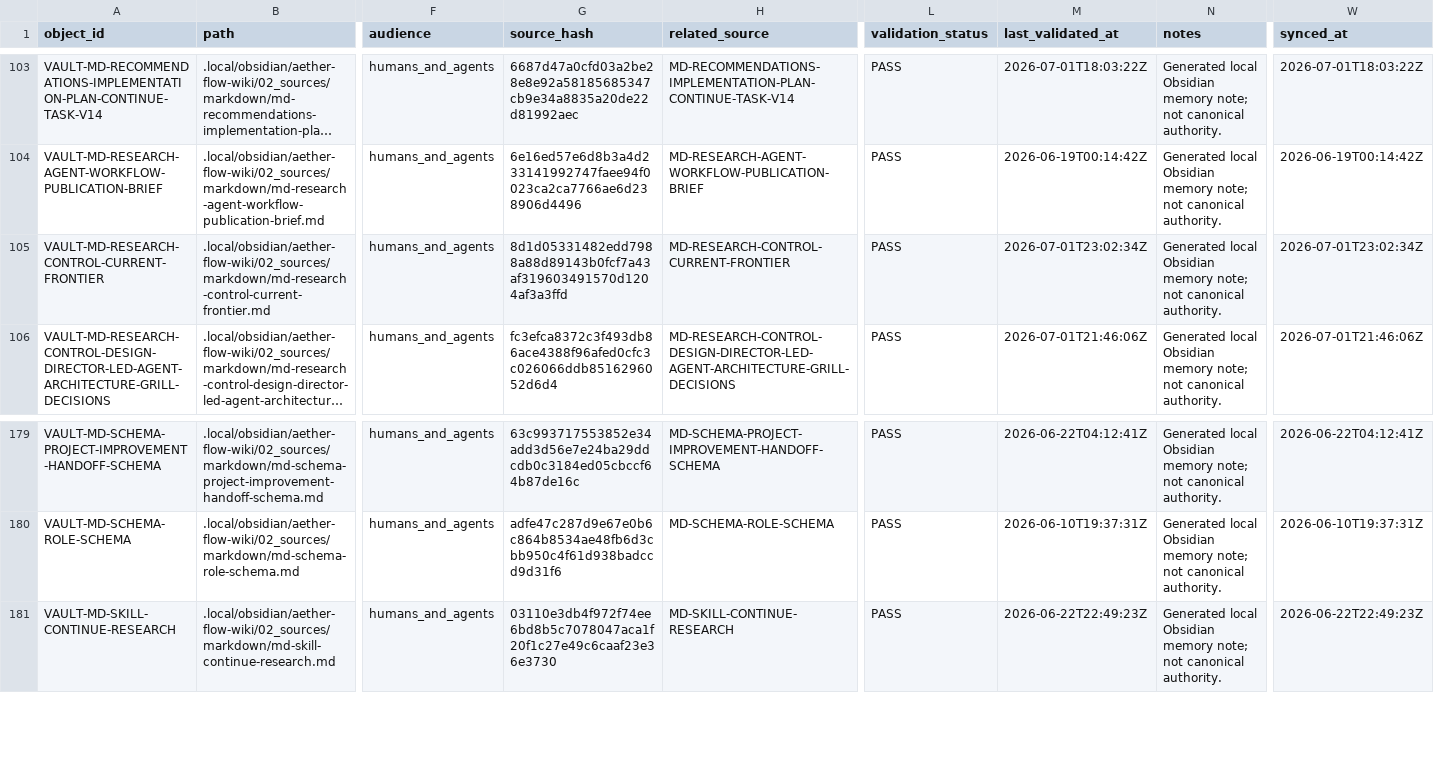
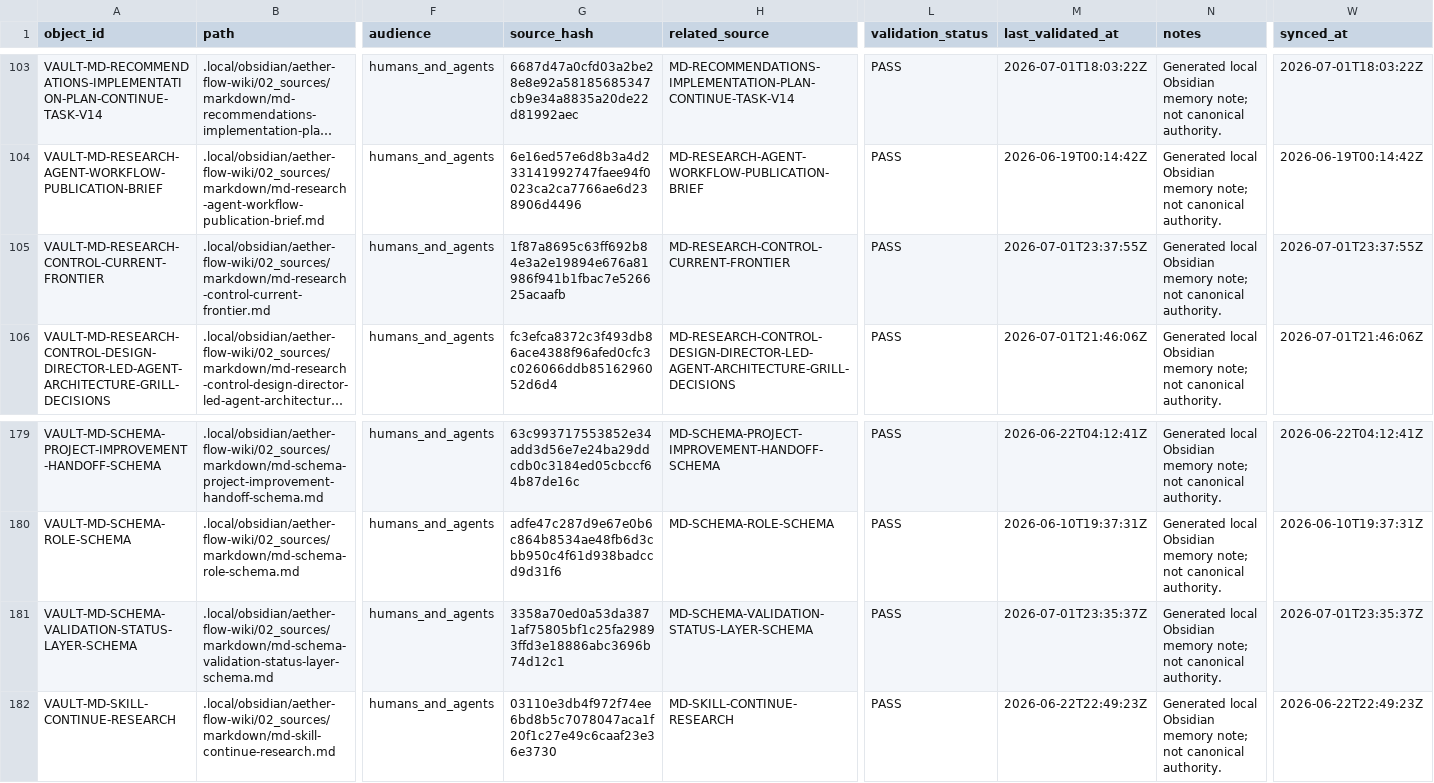
Before and after one commit to AngryOwlAI/The-AEther-Flow, a CSV file: registries/OBSIDIAN_VAULT_REGISTRY.csv, drawn as a sheet; only a part is shown, gaps mark what is left out; long unchanged cells end in …; rows hold the shown columns only; the diff names each change by its address in the sheet, - before the commit and + after, or states it on an @@ line.

```diff
--- a/registries/OBSIDIAN_VAULT_REGISTRY.csv
+++ b/registries/OBSIDIAN_VAULT_REGISTRY.csv
-G105 (source_hash): 8d1d05331482edd7988a88d89143b0fcf7a43af319603491570d1204af3a3ffd
+G105 (source_hash): 1f87a8695c63ff692b84e3a2e19894e676a81986f941b1fbac7e526625acaafb
-M105 (last_validated_at): 2026-07-01T23:02:34Z
+M105 (last_validated_at): 2026-07-01T23:37:55Z
-W105 (synced_at): 2026-07-01T23:02:34Z
+W105 (synced_at): 2026-07-01T23:37:55Z
+row 181: VAULT-MD-SCHEMA-VALIDATION-STATUS-LAYER-SCHEMA | .local/obsidian/aether-flow-wiki/02_sources/markdown/md-schema-validation-status-layer-schema.md | humans_and_agents | 3358a70ed0a53da3871af75805bf1c25fa29893ffd3e18886abc3696b74d12c1 | MD-SCHEMA-VALIDATION-STATUS-LAYER-SCHEMA | PASS | 2026-07-01T23:35:37Z | Generated local Obsidian memory note; not canonical authority. | 2026-07-01T23:35:37Z
```
Also changed, not shown: registries/CLAIM_BOUNDARY_REGISTRY.csv, registries/CONTENT_SEMANTIC_REGISTRY.csv, 40 other files.
